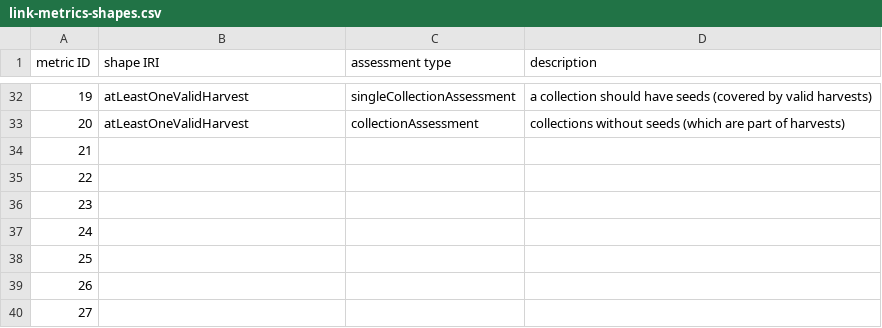
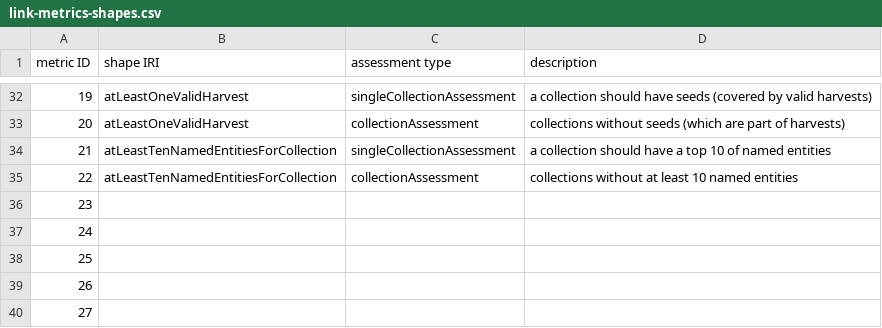
Before and after one commit to RMLio/social-media-archiving, a CSV file: data-quality/quality-info-raw/link-metrics-shapes.csv, drawn as a sheet; only a part is shown, gaps mark what is left out.

Commit message:
created shapes for named entities and linked shapes with metrics

```diff
--- a/data-quality/quality-info-raw/link-metrics-shapes.csv
+++ b/data-quality/quality-info-raw/link-metrics-shapes.csv
@@ -33,4 +33,4 @@
 "20","atLeastOneValidHarvest","collectionAssessment","collections without seeds (which are part of harvests)"
-"21","","",""
-"22","","",""
+"21","atLeastTenNamedEntitiesForCollection","singleCollectionAssessment","a collection should have a top 10 of named entities"
+"22","atLeastTenNamedEntitiesForCollection","collectionAssessment","collections without at least 10 named entities"
 "23","","",""
```
Also changed, not shown: 2 other files.
